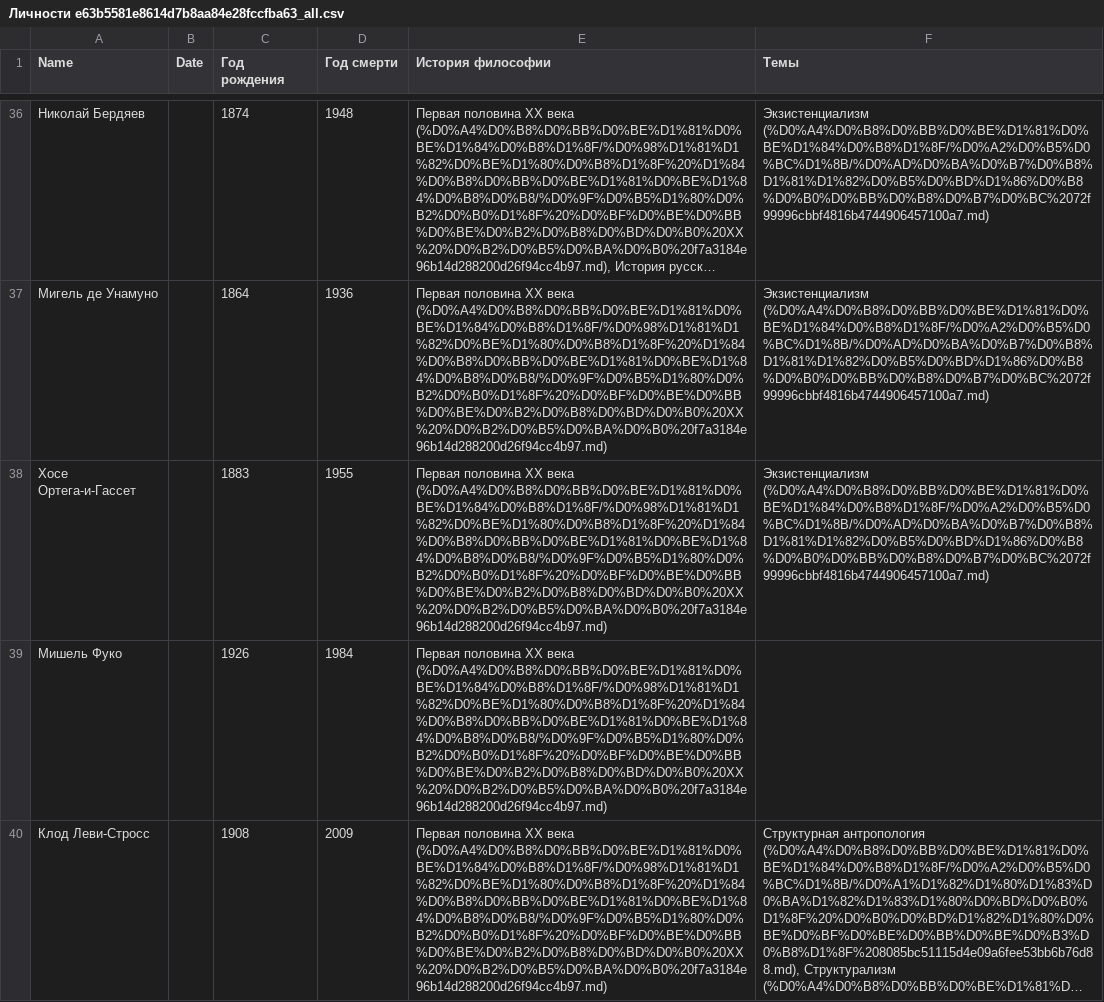
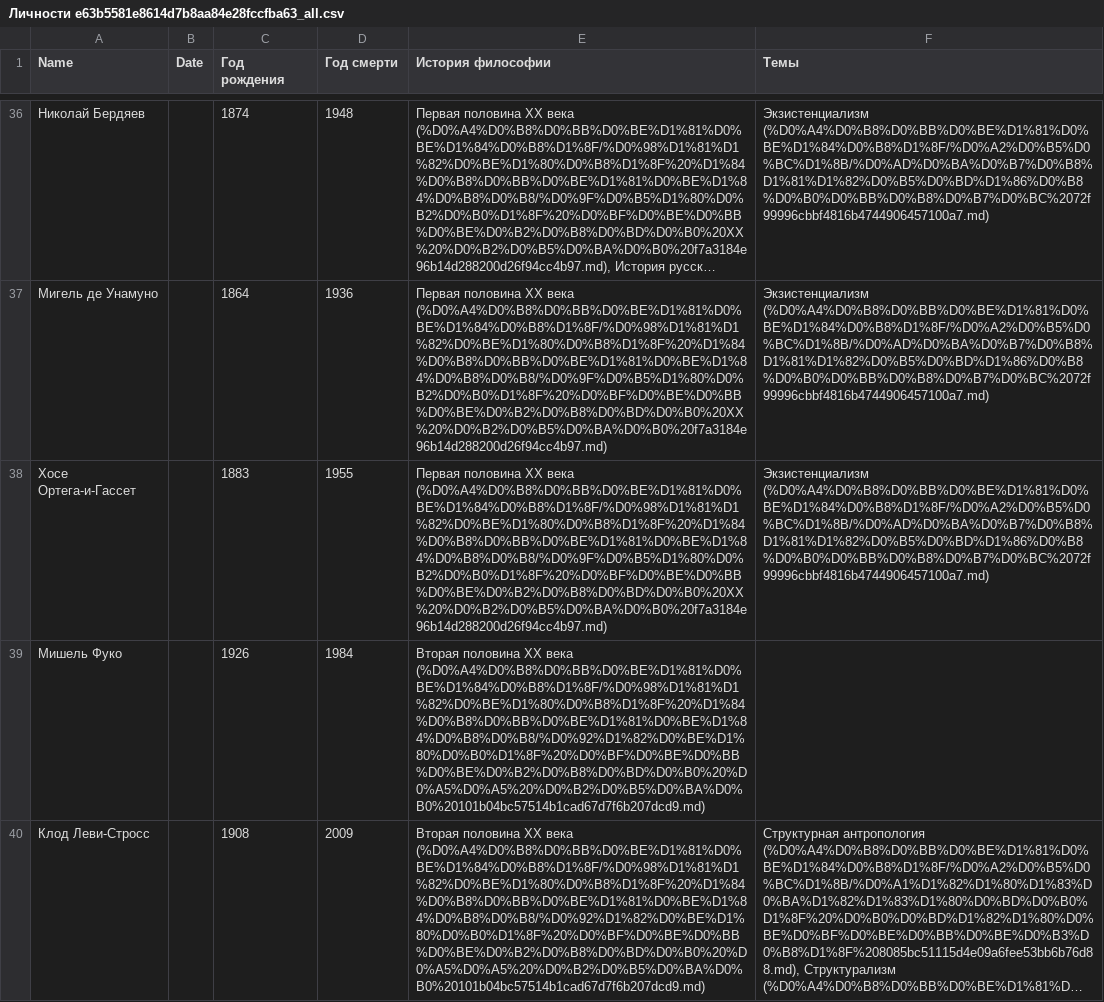
Before and after one commit to mksddn/philoloom, a CSV file: content/notion/Философия/Личности e63b5581e8614d7b8aa84e28fccfba63_all.csv, drawn as a sheet; only a part is shown, gaps mark what is left out; long unchanged cells end in …; the diff covers the shown part only; the diff names each change by its address in the sheet, - before the commit and + after, or states it on an @@ line.

```diff
--- a/content/notion/Философия/Личности e63b5581e8614d7b8aa84e28fccfba63_all.csv
+++ b/content/notion/Философия/Личности e63b5581e8614d7b8aa84e28fccfba63_all.csv
-E39:E40 (История философии): Первая половина XX века (%D0%A4%D0%B8%D0%BB%D0%BE%D1%81%D0%BE%D1%84%D0%B8%D1%8F/%D0%98%D1%81%D1%82%D0%BE%D1%80%D0%B8%D1%8F%20%D1%84%D0%B8%D0%BB%D0%BE%D1%81%D0%BE%D1%84%D0%B8%D0%B8/%D0%9F%D0%B5%D1%80%D0%B2%D0%B0%D1%8F%20%D0%BF%D0%BE%D0%BB%D0%BE%D0%B2%D0%B8%D0%BD%D0%B0%20XX%20%D0%B2%D0%B5%D0%BA%D0%B0%20f7a3184e96b14d288200d26f94cc4b97.md)
+E39:E40 (История философии): Вторая половина ХХ века (%D0%A4%D0%B8%D0%BB%D0%BE%D1%81%D0%BE%D1%84%D0%B8%D1%8F/%D0%98%D1%81%D1%82%D0%BE%D1%80%D0%B8%D1%8F%20%D1%84%D0%B8%D0%BB%D0%BE%D1%81%D0%BE%D1%84%D0%B8%D0%B8/%D0%92%D1%82%D0%BE%D1%80%D0%B0%D1%8F%20%D0%BF%D0%BE%D0%BB%D0%BE%D0%B2%D0%B8%D0%BD%D0%B0%20%D0%A5%D0%A5%20%D0%B2%D0%B5%D0%BA%D0%B0%20101b04bc57514b1cad67d7f6b207dcd9.md)
```
Also changed, not shown: 2 edited cells elsewhere in this file, content/notion/Философия/История философии 3bb63a6412dc4b1bb8f6ef504acf2e7e_all.csv, content/notion/Философия/Темы d59ab943f6c540ada9b034321d75c62f_all.csv, 8 other files.
